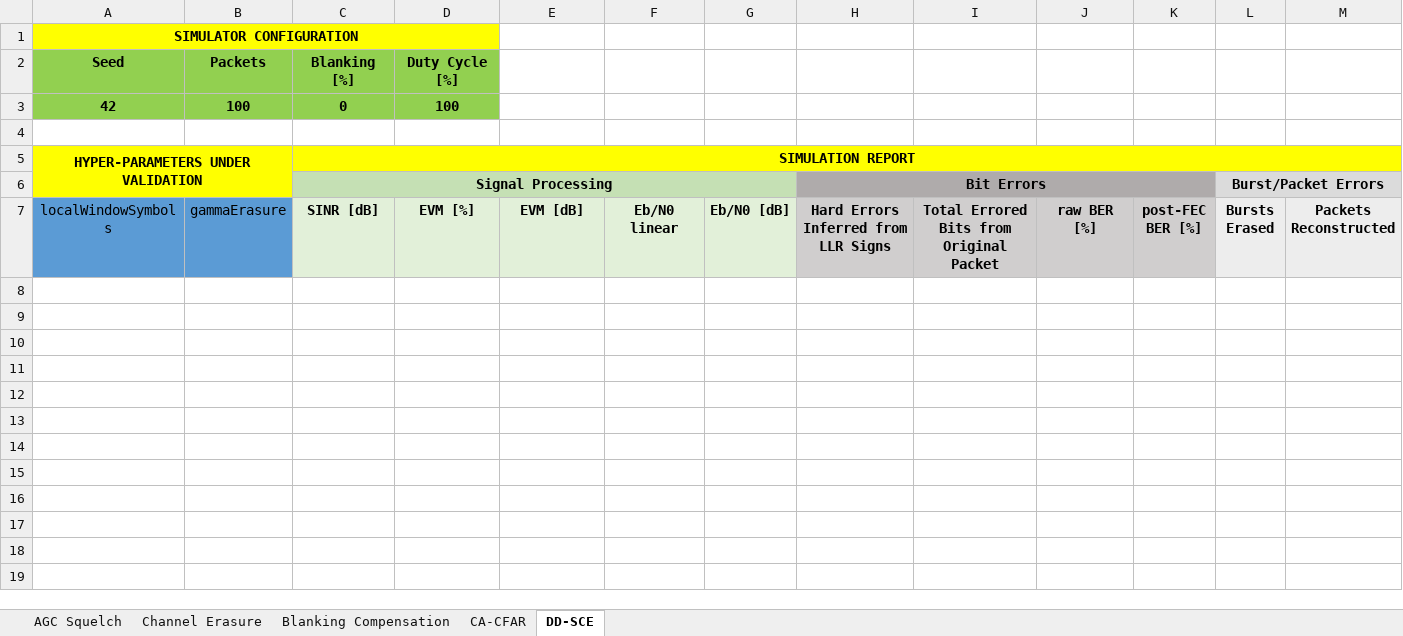
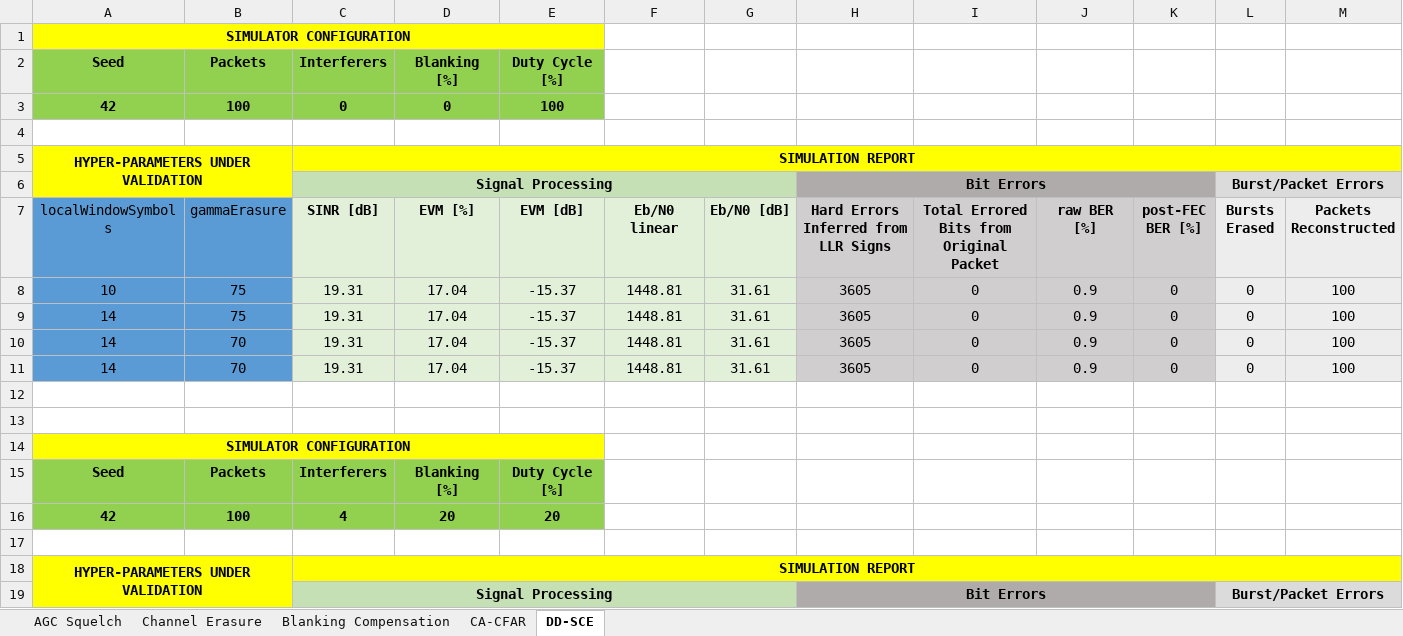
Before and after one commit to fraro01/Link-Level-PHY-SPMA-Simulator, an Excel workbook: template.xlsx, sheet DD-SCE, drawn as a sheet; only a part is shown; values as stored, in another font and other column widths than the file's, no borders; charts and pictures not drawn; removed rows and columns are numbered as before the commit, all else as after; rows hold the shown columns only; the diff covers the shown part only; the diff names each change by its address in the sheet, - before the commit and + after, or states it on an @@ line.

Commit message:
calibration + validation excel

```diff
--- a/template.xlsx (sheet DD-SCE)
+++ b/template.xlsx (sheet DD-SCE)
-A1:D1 merged
+A1:E1 merged
-E1 fill: none
+E1 fill: #FFFF00
-C2 (SINR [dB]): Blanking [%]
+C2 (SINR [dB]): Interferers
-D2 (EVM [%]): Duty Cycle [%]
+D2 (EVM [%]): Blanking [%]
-E2 (EVM [dB]): (empty)
+E2 (EVM [dB]): Duty Cycle [%]
-E2:E3 fill: none
+E2:E3 fill: #92D050
-D3 (EVM [%]): 100
+D3 (EVM [%]): 0
-E3 (EVM [dB]): (empty)
+E3 (EVM [dB]): 100
+row 8: 10 | 75 | 19.31 | 17.04 | -15.37 | 1448.81 | 31.61 | 3605 | 0 | 0.9 | 0 | 0 | 100
+row 9: 14 | 75 | 19.31 | 17.04 | -15.37 | 1448.81 | 31.61 | 3605 | 0 | 0.9 | 0 | 0 | 100
+row 10: 14 | 70 | 19.31 | 17.04 | -15.37 | 1448.81 | 31.61 | 3605 | 0 | 0.9 | 0 | 0 | 100
+row 11: 14 | 70 | 19.31 | 17.04 | -15.37 | 1448.81 | 31.61 | 3605 | 0 | 0.9 | 0 | 0 | 100
+row 12: (empty)
+row 13: (empty)
+row 14: SIMULATOR CONFIGURATION
+row 15: Seed | Packets | Interferers | Blanking [%] | Duty Cycle [%]
+row 16: 42 | 100 | 4 | 20 | 20
+row 17: (empty)
+row 18: HYPER-PARAMETERS UNDER VALIDATION |  | SIMULATION REPORT
+row 19:  |  | Signal Processing |  |  |  |  | Bit Errors |  |  |  | Burst/Packet Errors
```
Also changed, not shown: 109 added rows elsewhere in this sheet, sheet Blanking Compensation, sheet CA-CFAR, sheet Channel Erasure, sheet AGC Squelch, charts or pictures, 5 other files.
